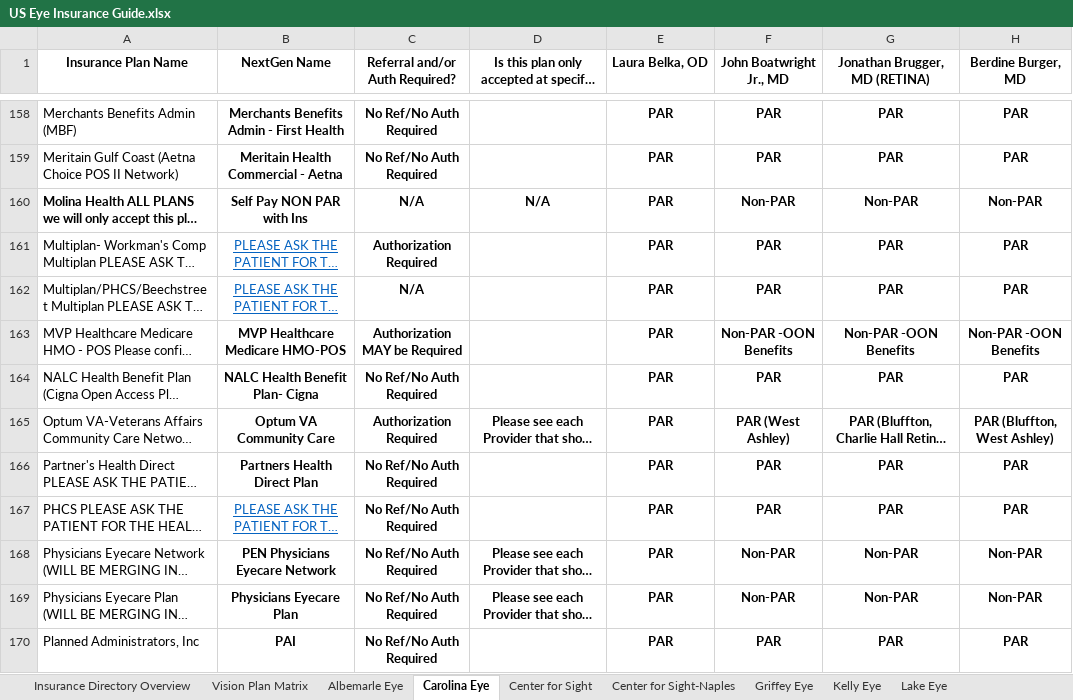
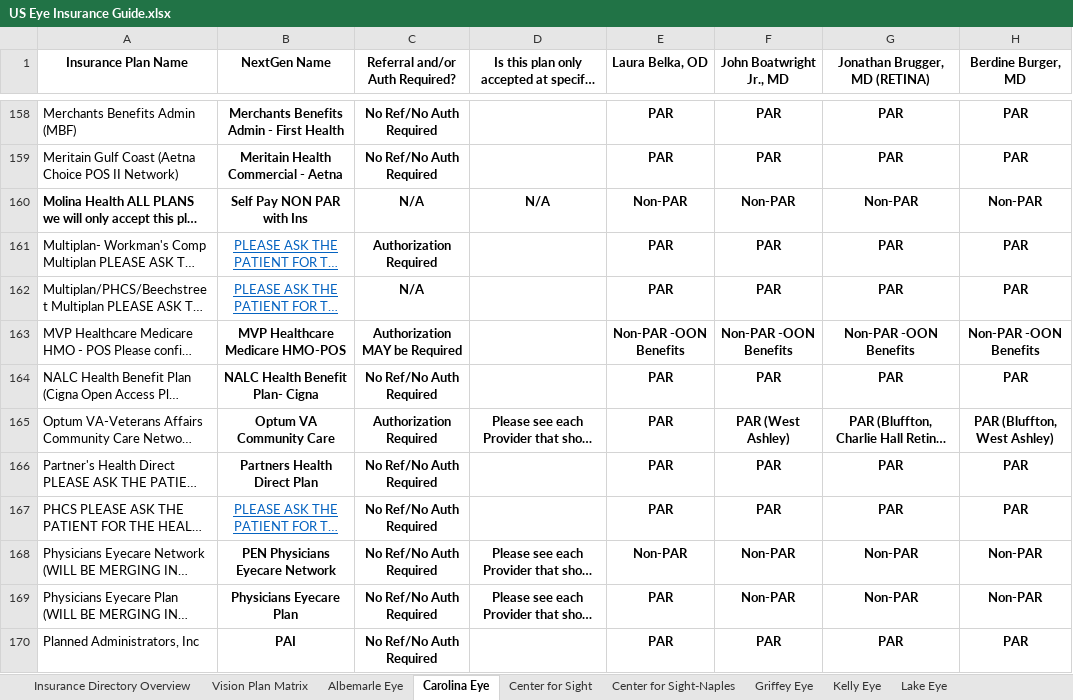
Before and after one commit to wak1616/PAC, an Excel workbook: US Eye Insurance Guide.xlsx, sheet Carolina Eye, drawn as a sheet; only a part is shown, gaps mark what is left out; long unchanged cells end in …; values as stored, in another font and other column widths than the file's, no borders; conditional formats not drawn; the diff covers the shown part only; the diff names each change by its address in the sheet, - before the commit and + after, or states it on an @@ line.

```diff
--- a/US Eye Insurance Guide.xlsx (sheet Carolina Eye)
+++ b/US Eye Insurance Guide.xlsx (sheet Carolina Eye)
-E160 (Laura Belka, OD): PAR
+E160 (Laura Belka, OD): Non-PAR
-E163 (Laura Belka, OD): PAR
+E163 (Laura Belka, OD): Non-PAR -OON Benefits
-E168 (Laura Belka, OD): PAR
+E168 (Laura Belka, OD): Non-PAR
```
Also changed, not shown: 56 edited cells elsewhere in this sheet, sheet Center for Sight, sheet Lake Eye, sheet PESC-ASC, sheet Center for Sight-Naples.
